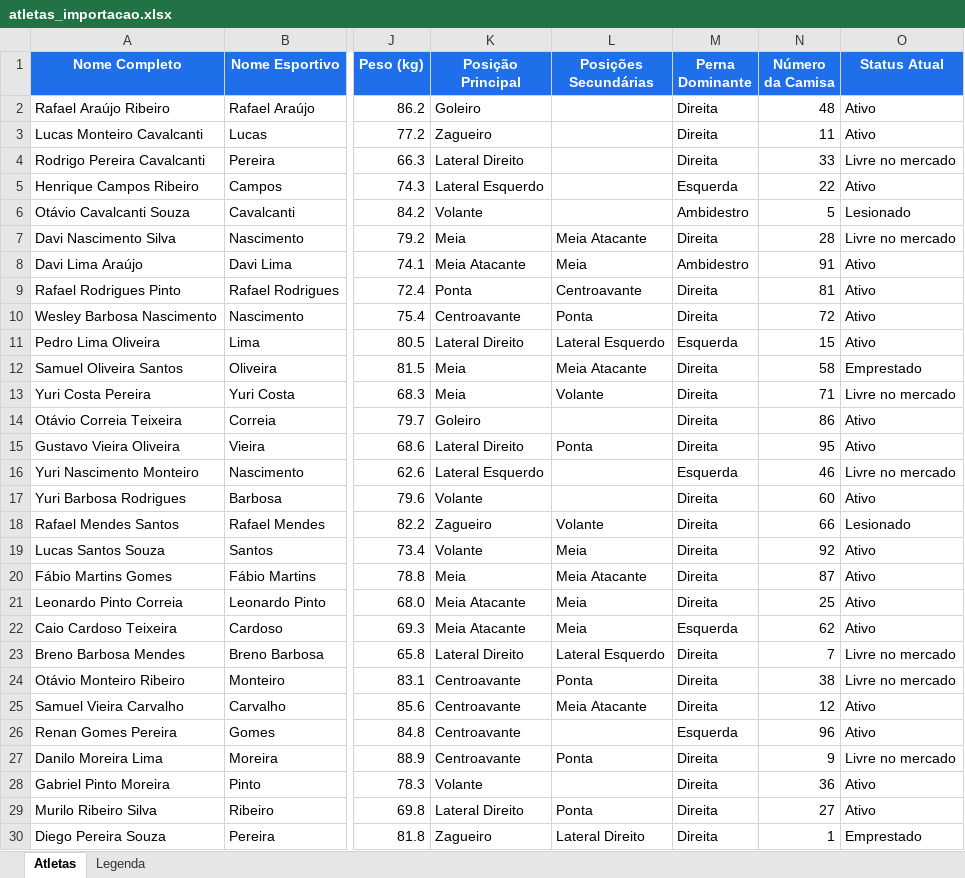
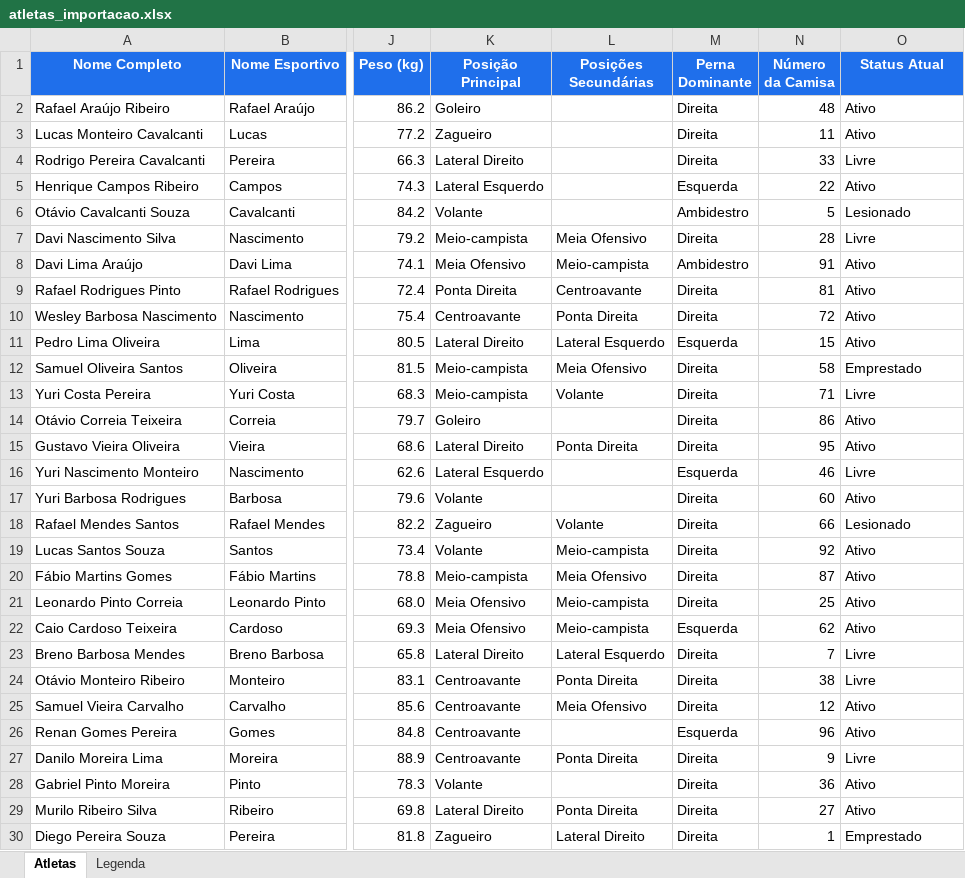
Before and after one commit to rgama75/gestaodeatletas, an Excel workbook: atletas_importacao.xlsx, sheet Atletas, drawn as a sheet; only a part is shown, gaps mark what is left out; values as stored, in another font and other column widths than the file's, no borders; the diff covers the shown part only; the diff names each change by its address in the sheet, - before the commit and + after, or states it on an @@ line.

```diff
--- a/atletas_importacao.xlsx (sheet Atletas)
+++ b/atletas_importacao.xlsx (sheet Atletas)
-O4 (Status Atual): Livre no mercado
+O4 (Status Atual): Livre
-K7 (Posição Principal): Meia
+K7 (Posição Principal): Meio-campista
-L7 (Posições Secundárias): Meia Atacante
+L7 (Posições Secundárias): Meia Ofensivo
-O7 (Status Atual): Livre no mercado
+O7 (Status Atual): Livre
-K8 (Posição Principal): Meia Atacante
+K8 (Posição Principal): Meia Ofensivo
-L8 (Posições Secundárias): Meia
+L8 (Posições Secundárias): Meio-campista
-K9 (Posição Principal): Ponta
+K9 (Posição Principal): Ponta Direita
-L10 (Posições Secundárias): Ponta
+L10 (Posições Secundárias): Ponta Direita
-K12:K13 (Posição Principal): Meia
+K12:K13 (Posição Principal): Meio-campista
-L12 (Posições Secundárias): Meia Atacante
+L12 (Posições Secundárias): Meia Ofensivo
-O13 (Status Atual): Livre no mercado
+O13 (Status Atual): Livre
-L15 (Posições Secundárias): Ponta
+L15 (Posições Secundárias): Ponta Direita
-O16 (Status Atual): Livre no mercado
+O16 (Status Atual): Livre
-L19 (Posições Secundárias): Meia
+L19 (Posições Secundárias): Meio-campista
-K20 (Posição Principal): Meia
+K20 (Posição Principal): Meio-campista
-L20 (Posições Secundárias): Meia Atacante
+L20 (Posições Secundárias): Meia Ofensivo
-K21:K22 (Posição Principal): Meia Atacante
+K21:K22 (Posição Principal): Meia Ofensivo
-L21:L22 (Posições Secundárias): Meia
+L21:L22 (Posições Secundárias): Meio-campista
-O23:O24 (Status Atual): Livre no mercado
+O23:O24 (Status Atual): Livre
-L24 (Posições Secundárias): Ponta
+L24 (Posições Secundárias): Ponta Direita
-L25 (Posições Secundárias): Meia Atacante
+L25 (Posições Secundárias): Meia Ofensivo
-L27 (Posições Secundárias): Ponta
+L27 (Posições Secundárias): Ponta Direita
-O27 (Status Atual): Livre no mercado
+O27 (Status Atual): Livre
-L29 (Posições Secundárias): Ponta
+L29 (Posições Secundárias): Ponta Direita
```
Also changed, not shown: 20 edited cells elsewhere in this sheet, sheet Legenda.
